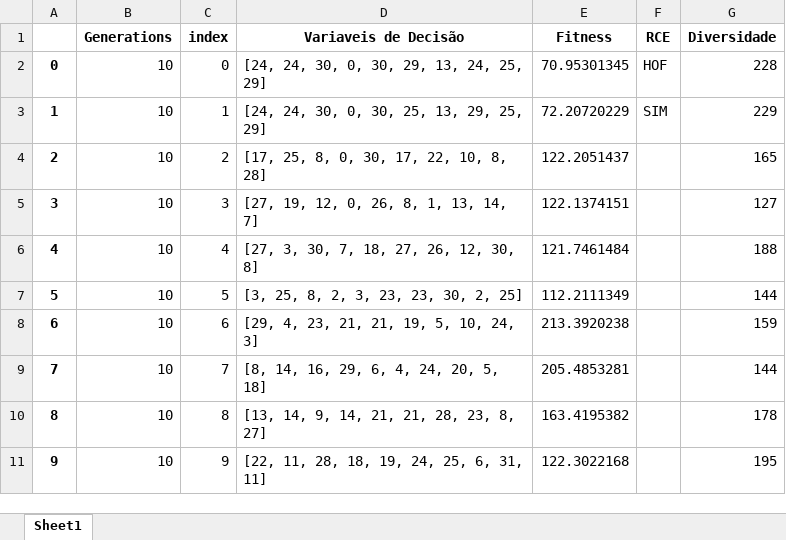
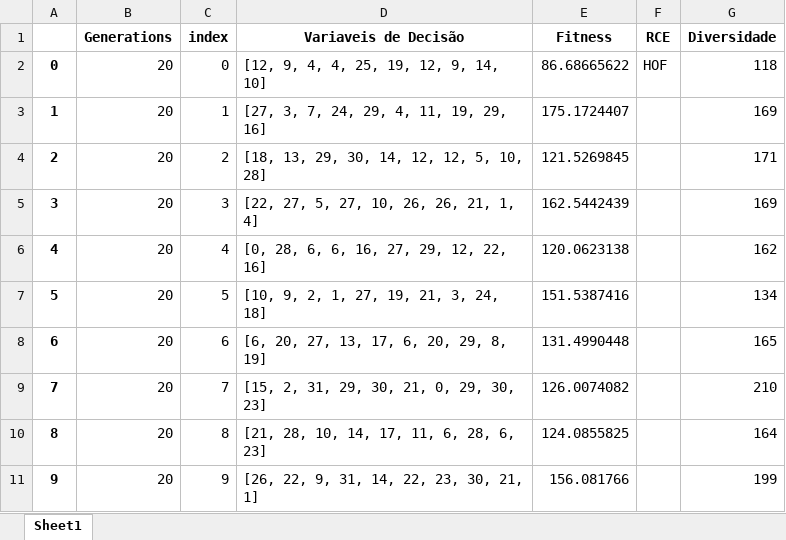
Before and after one commit to PedroVic12/Repopulation-With-Elite-Set, an Excel workbook: src/output/pop_final.xlsx, sheet Sheet1, drawn as a sheet; values as stored, in another font and other column widths than the file's, no borders; the diff names each change by its address in the sheet, - before the commit and + after, or states it on an @@ line.

```diff
--- a/src/output/pop_final.xlsx (sheet Sheet1)
+++ b/src/output/pop_final.xlsx (sheet Sheet1)
-B2:B11 (Generations): 10
+B2:B11 (Generations): 20
-D2 (Variaveis de Decisão): [24, 24, 30, 0, 30, 29, 13, 24, 25, 29]
+D2 (Variaveis de Decisão): [12, 9, 4, 4, 25, 19, 12, 9, 14, 10]
-E2 (Fitness): 70.95301345
+E2 (Fitness): 86.68665622
-G2 (Diversidade): 228
+G2 (Diversidade): 118
-D3 (Variaveis de Decisão): [24, 24, 30, 0, 30, 25, 13, 29, 25, 29]
+D3 (Variaveis de Decisão): [27, 3, 7, 24, 29, 4, 11, 19, 29, 16]
-E3 (Fitness): 72.20720229
+E3 (Fitness): 175.1724407
-F3 (RCE): SIM
+F3 (RCE): (empty)
-G3 (Diversidade): 229
+G3 (Diversidade): 169
-D4 (Variaveis de Decisão): [17, 25, 8, 0, 30, 17, 22, 10, 8, 28]
+D4 (Variaveis de Decisão): [18, 13, 29, 30, 14, 12, 12, 5, 10, 28]
-E4 (Fitness): 122.2051437
+E4 (Fitness): 121.5269845
-G4 (Diversidade): 165
+G4 (Diversidade): 171
-D5 (Variaveis de Decisão): [27, 19, 12, 0, 26, 8, 1, 13, 14, 7]
+D5 (Variaveis de Decisão): [22, 27, 5, 27, 10, 26, 26, 21, 1, 4]
-E5 (Fitness): 122.1374151
+E5 (Fitness): 162.5442439
-G5 (Diversidade): 127
+G5 (Diversidade): 169
-D6 (Variaveis de Decisão): [27, 3, 30, 7, 18, 27, 26, 12, 30, 8]
+D6 (Variaveis de Decisão): [0, 28, 6, 6, 16, 27, 29, 12, 22, 16]
-E6 (Fitness): 121.7461484
+E6 (Fitness): 120.0623138
-G6 (Diversidade): 188
+G6 (Diversidade): 162
-D7 (Variaveis de Decisão): [3, 25, 8, 2, 3, 23, 23, 30, 2, 25]
+D7 (Variaveis de Decisão): [10, 9, 2, 1, 27, 19, 21, 3, 24, 18]
-E7 (Fitness): 112.2111349
+E7 (Fitness): 151.5387416
-G7 (Diversidade): 144
+G7 (Diversidade): 134
-D8 (Variaveis de Decisão): [29, 4, 23, 21, 21, 19, 5, 10, 24, 3]
+D8 (Variaveis de Decisão): [6, 20, 27, 13, 17, 6, 20, 29, 8, 19]
-E8 (Fitness): 213.3920238
+E8 (Fitness): 131.4990448
-G8 (Diversidade): 159
+G8 (Diversidade): 165
-D9 (Variaveis de Decisão): [8, 14, 16, 29, 6, 4, 24, 20, 5, 18]
+D9 (Variaveis de Decisão): [15, 2, 31, 29, 30, 21, 0, 29, 30, 23]
-E9 (Fitness): 205.4853281
+E9 (Fitness): 126.0074082
-G9 (Diversidade): 144
+G9 (Diversidade): 210
-D10 (Variaveis de Decisão): [13, 14, 9, 14, 21, 21, 28, 23, 8, 27]
+D10 (Variaveis de Decisão): [21, 28, 10, 14, 17, 11, 6, 28, 6, 23]
-E10 (Fitness): 163.4195382
+E10 (Fitness): 124.0855825
-G10 (Diversidade): 178
+G10 (Diversidade): 164
-D11 (Variaveis de Decisão): [22, 11, 28, 18, 19, 24, 25, 6, 31, 11]
+D11 (Variaveis de Decisão): [26, 22, 9, 31, 14, 22, 23, 30, 21, 1]
-E11 (Fitness): 122.3022168
+E11 (Fitness): 156.081766
-G11 (Diversidade): 195
+G11 (Diversidade): 199
```
Also changed, not shown: src/output/hash_table.xlsx, 23 other files.
